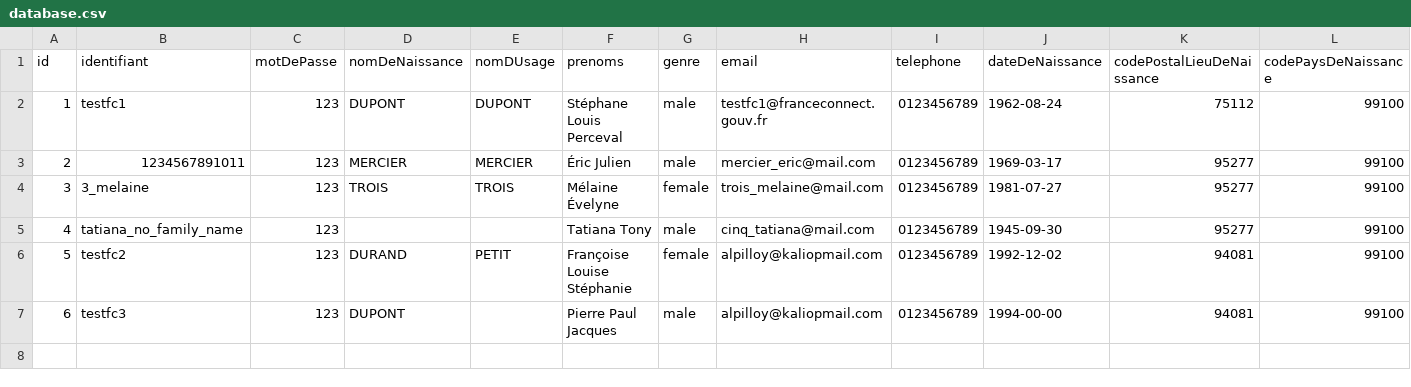
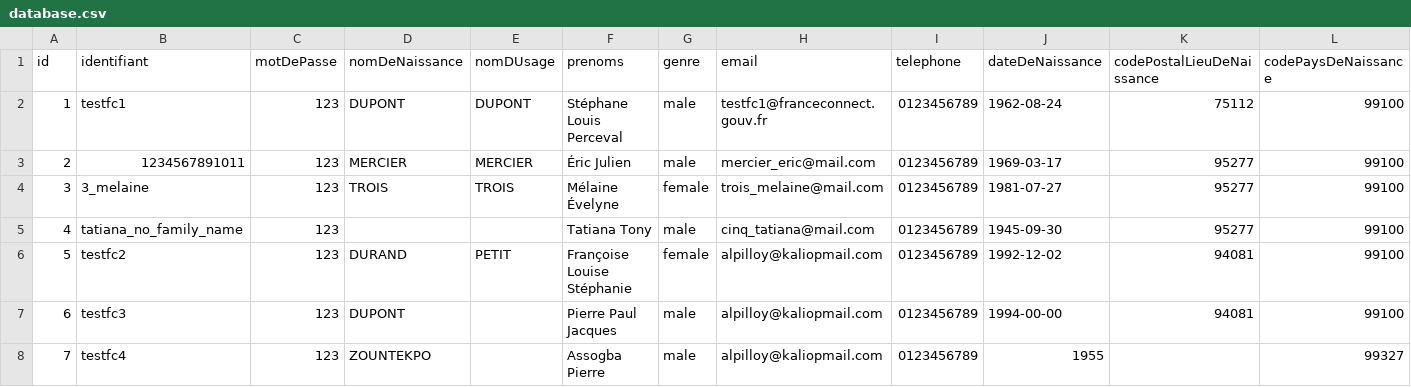
Before and after one commit to france-connect/identity-provider-example, a CSV file: database.csv, drawn as a sheet; only a part is shown; rows hold the shown columns only; the diff names each change by its address in the sheet, - before the commit and + after, or states it on an @@ line.

Commit message:
Update database.csv
ajout présumé

```diff
--- a/database.csv
+++ b/database.csv
+row 8: 7 | testfc4 | 123 | ZOUNTEKPO |  | Assogba Pierre | male | alpilloy@kaliopmail.com | 0123456789 | 1955 |  | 99327
```
